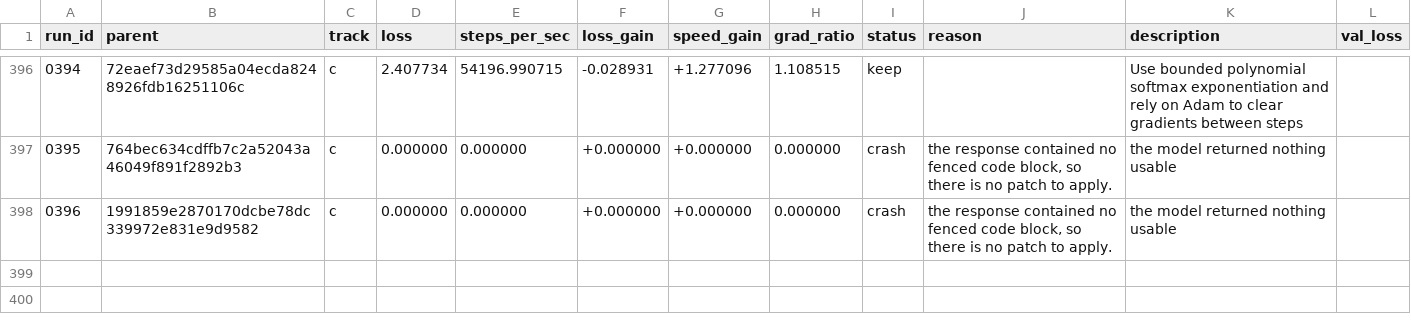
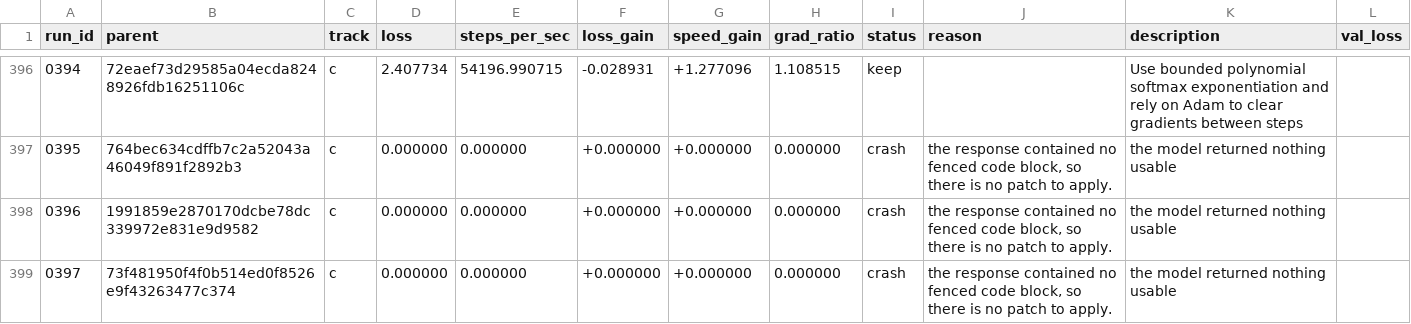
Before and after one commit to DenimPatel/learn-micro-gpt, a TSV file: autoresearch/results.tsv, drawn as a sheet; only a part is shown, gaps mark what is left out.

Commit message:
research(c): crash 0397 -- the model returned nothing usable
Experiment 0397 · crash · the response contained no fenced code block, so there is no patch to apply.

The candidate did not produce a measurement, so the committed candidate is unchanged. This row exists so the attempt is on the record rather than silently retried; the raw model response, if there was one, is in autoresearch/logs/ and is gitignored.

Record: autoresearch/runs/0397.json
Diff:   autoresearch/diffs/0397.patch
Model:  stealth/space-bunny-alpha (max)

```diff
--- a/autoresearch/results.tsv
+++ b/autoresearch/results.tsv
@@ -398 +398,2 @@ run_id	parent	track	loss	steps_per_sec	loss_gain	speed_gain	grad_ratio	status	re
 0396	1991859e2870170dcbe78dc339972e831e9d9582	c	0.000000	0.000000	+0.000000	+0.000000	0.000000	crash	the response contained no fenced code block, so there is no patch to apply.	the model returned nothing usable	
+0397	73f481950f4f0b514ed0f8526e9f43263477c374	c	0.000000	0.000000	+0.000000	+0.000000	0.000000	crash	the response contained no fenced code block, so there is no patch to apply.	the model returned nothing usable	
```
Also changed, not shown: 2 other files.
